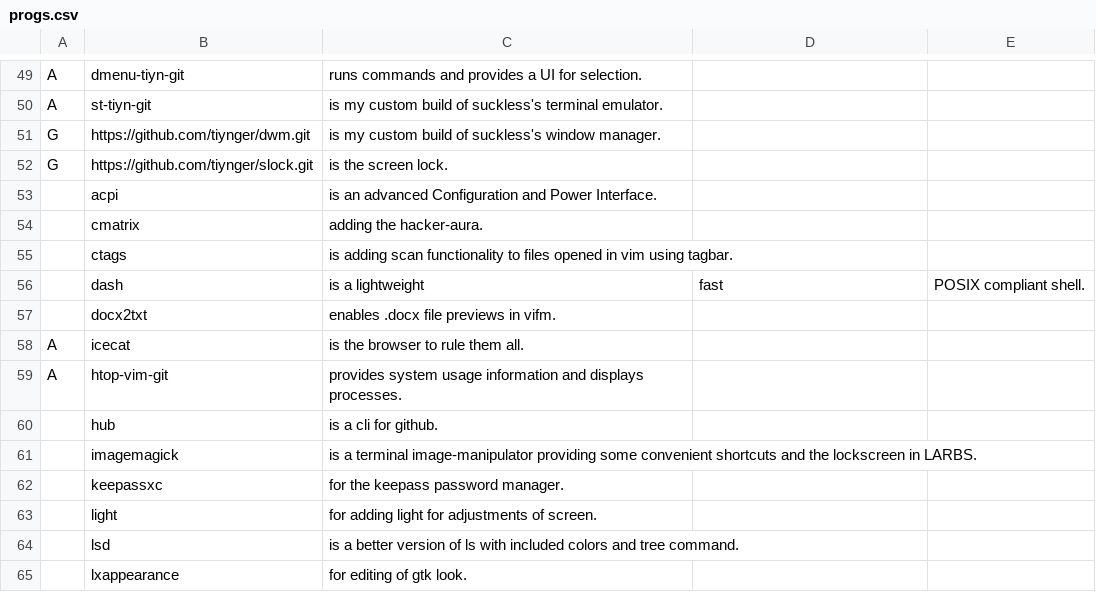
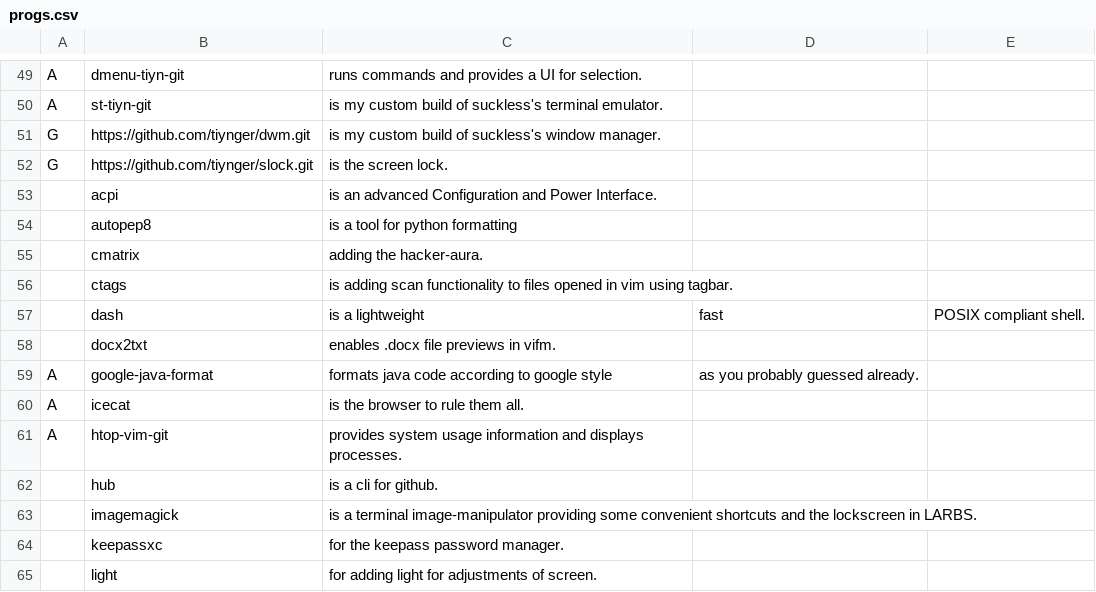
Before and after one commit to tiyn/larbs, a CSV file: resources/progs.csv, drawn as a sheet; only a part is shown, gaps mark what is left out; the shorter side is filled out with more unchanged rows; the diff names each change by its address in the sheet, - before the commit and + after, or states it on an @@ line.

Commit message:
java and python autoformatters added

```diff
--- a/resources/progs.csv
+++ b/resources/progs.csv
+row 54:  | autopep8 | is a tool for python formatting
+row 59: A | google-java-format | formats java code according to google style | as you probably guessed already.
```
